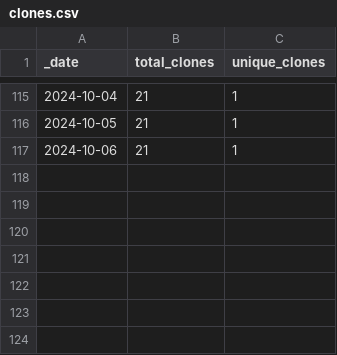
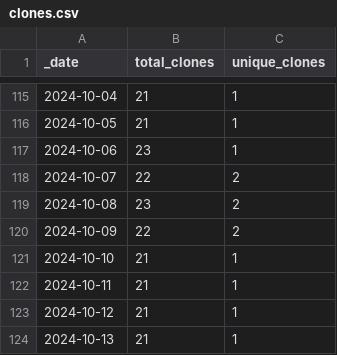
Before and after one commit to ansible-middleware/keycloak, a CSV file: traffic/clones.csv, drawn as a sheet; only a part is shown, gaps mark what is left out.

```diff
--- a/traffic/clones.csv
+++ b/traffic/clones.csv
@@ -116,2 +116,9 @@ _date,total_clones,unique_clones
 2024-10-05,21,1
-2024-10-06,21,1
+2024-10-06,23,1
+2024-10-07,22,2
+2024-10-08,23,2
+2024-10-09,22,2
+2024-10-10,21,1
+2024-10-11,21,1
+2024-10-12,21,1
+2024-10-13,21,1
```
Also changed, not shown: traffic/views.csv, 1 other file.
